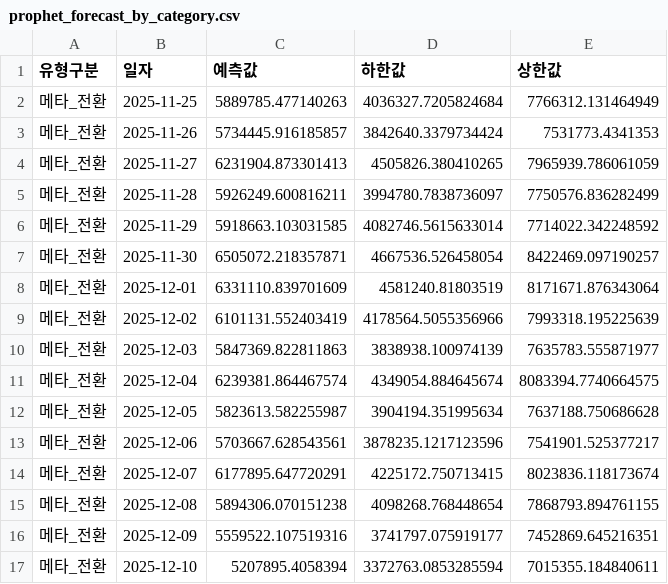
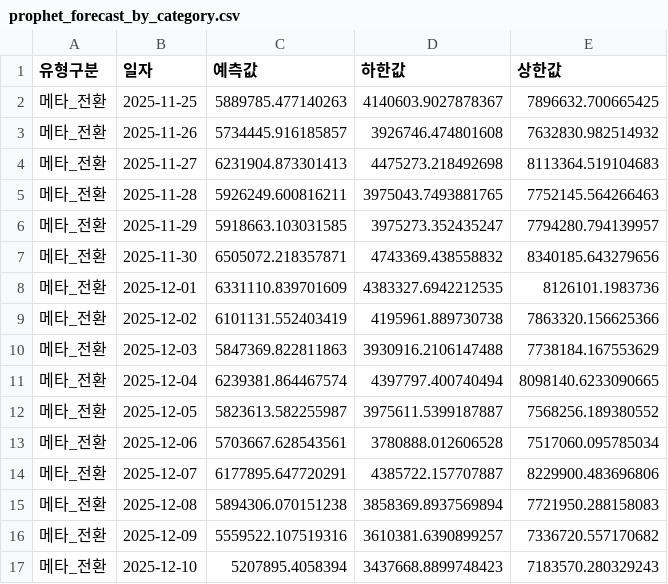
Before and after one commit to DON4getPZ/AI-dashboard_online, a CSV file: data/type/prophet_forecast_by_category.csv, drawn as a sheet; only a part is shown; the diff covers the shown part only.

```diff
--- a/data/type/prophet_forecast_by_category.csv
+++ b/data/type/prophet_forecast_by_category.csv
@@ -1,17 +1,17 @@
 유형구분,일자,예측값,하한값,상한값
-메타_전환,2025-11-25,5889785.477140263,4036327.7205824684,7766312.131464949
-메타_전환,2025-11-26,5734445.916185857,3842640.3379734424,7531773.4341353
-메타_전환,2025-11-27,6231904.873301413,4505826.380410265,7965939.786061059
-메타_전환,2025-11-28,5926249.600816211,3994780.7838736097,7750576.836282499
-메타_전환,2025-11-29,5918663.103031585,4082746.5615633014,7714022.342248592
-메타_전환,2025-11-30,6505072.218357871,4667536.526458054,8422469.097190257
-메타_전환,2025-12-01,6331110.839701609,4581240.81803519,8171671.876343064
-메타_전환,2025-12-02,6101131.552403419,4178564.5055356966,7993318.195225639
-메타_전환,2025-12-03,5847369.822811863,3838938.100974139,7635783.555871977
-메타_전환,2025-12-04,6239381.864467574,4349054.884645674,8083394.7740664575
-메타_전환,2025-12-05,5823613.582255987,3904194.351995634,7637188.750686628
-메타_전환,2025-12-06,5703667.628543561,3878235.1217123596,7541901.525377217
-메타_전환,2025-12-07,6177895.647720291,4225172.750713415,8023836.118173674
-메타_전환,2025-12-08,5894306.070151238,4098268.768448654,7868793.894761155
-메타_전환,2025-12-09,5559522.107519316,3741797.075919177,7452869.645216351
-메타_전환,2025-12-10,5207895.4058394,3372763.0853285594,7015355.184840611
+메타_전환,2025-11-25,5889785.477140263,4140603.9027878367,7896632.700665425
+메타_전환,2025-11-26,5734445.916185857,3926746.474801608,7632830.982514932
+메타_전환,2025-11-27,6231904.873301413,4475273.218492698,8113364.519104683
+메타_전환,2025-11-28,5926249.600816211,3975043.7493881765,7752145.564266463
+메타_전환,2025-11-29,5918663.103031585,3975273.352435247,7794280.794139957
+메타_전환,2025-11-30,6505072.218357871,4743369.438558832,8340185.643279656
+메타_전환,2025-12-01,6331110.839701609,4383327.6942212535,8126101.1983736
+메타_전환,2025-12-02,6101131.552403419,4195961.889730738,7863320.156625366
+메타_전환,2025-12-03,5847369.822811863,3930916.2106147488,7738184.167553629
+메타_전환,2025-12-04,6239381.864467574,4397797.400740494,8098140.6233090665
+메타_전환,2025-12-05,5823613.582255987,3975611.5399187887,7568256.189380552
+메타_전환,2025-12-06,5703667.628543561,3780888.012606528,7517060.095785034
+메타_전환,2025-12-07,6177895.647720291,4385722.157707887,8229900.483696806
+메타_전환,2025-12-08,5894306.070151238,3858369.8937569894,7721950.288158083
+메타_전환,2025-12-09,5559522.107519316,3610381.6390899257,7336720.557170682
+메타_전환,2025-12-10,5207895.4058394,3437668.8899748423,7183570.280329243
```
Also changed, not shown: 148 edited cells elsewhere in this file, data/funnel/campaign_funnel.csv, data/funnel/channel_funnel.csv, 12 other files.
